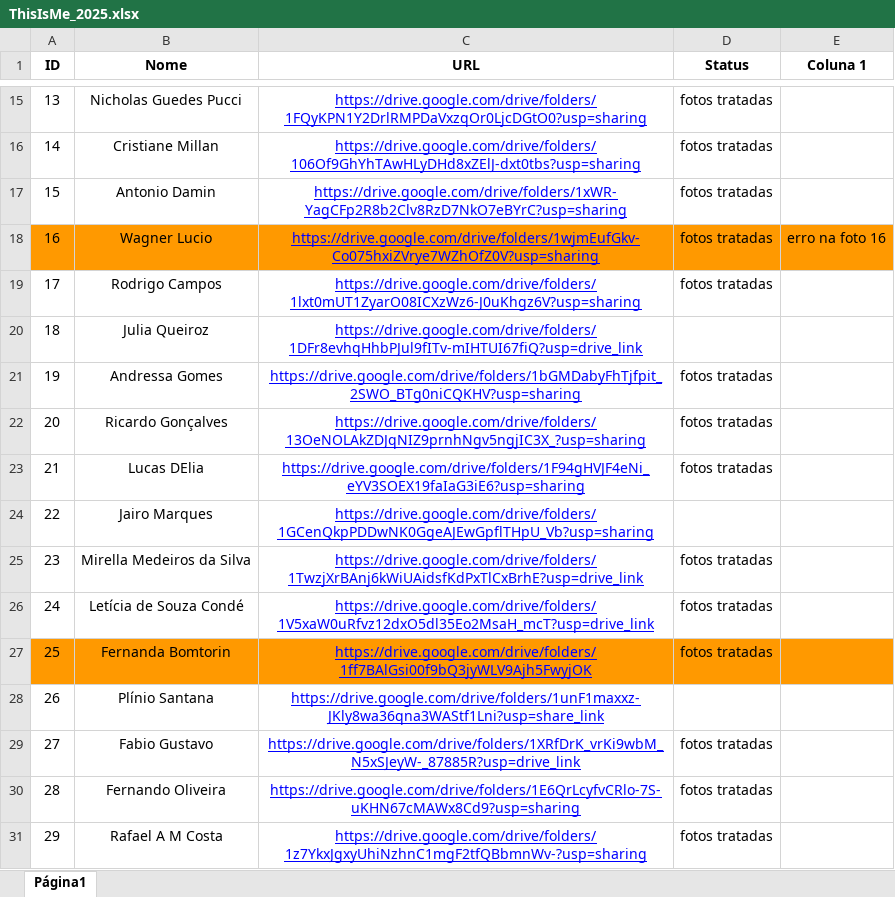
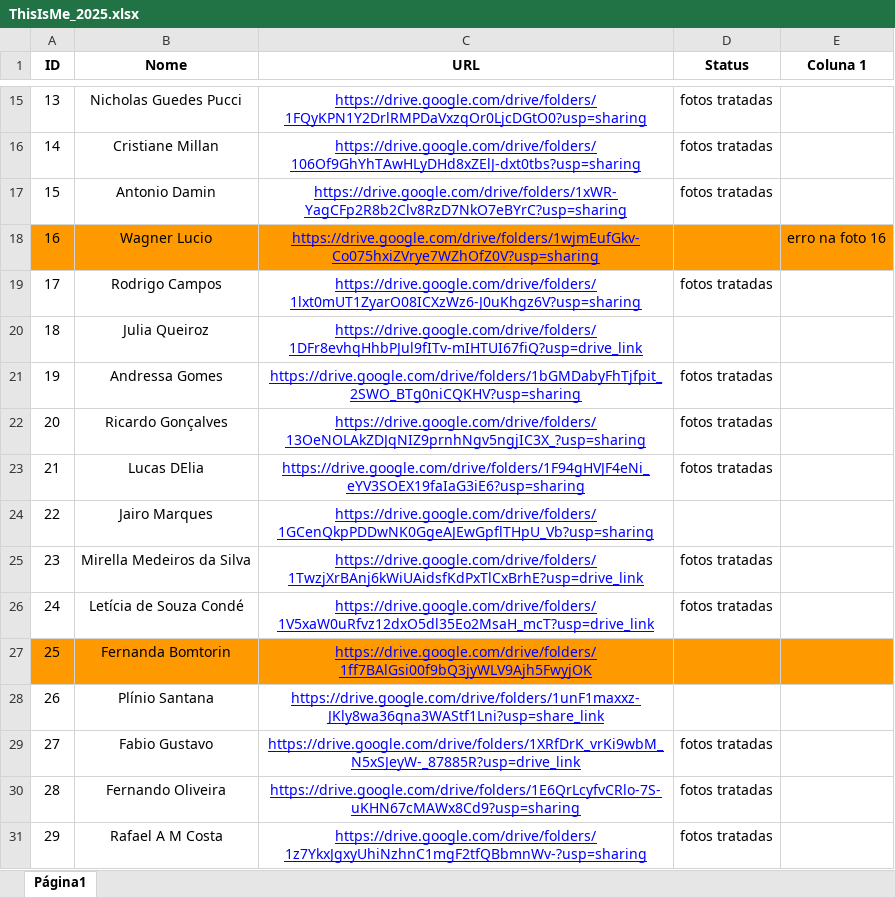
Before and after one commit to ivansnpmaster/thisisme, an Excel workbook: ThisIsMe_2025.xlsx, sheet Página1, drawn as a sheet; only a part is shown, gaps mark what is left out; values as stored, in another font and other column widths than the file's, no borders; charts and pictures and table styles not drawn; the diff names each change by its address in the sheet, - before the commit and + after, or states it on an @@ line.

Commit message:
update this is me

```diff
--- a/ThisIsMe_2025.xlsx (sheet Página1)
+++ b/ThisIsMe_2025.xlsx (sheet Página1)
-D18 (Status): fotos tratadas
+D18 (Status): (empty)
-D27 (Status): fotos tratadas
+D27 (Status): (empty)
```
